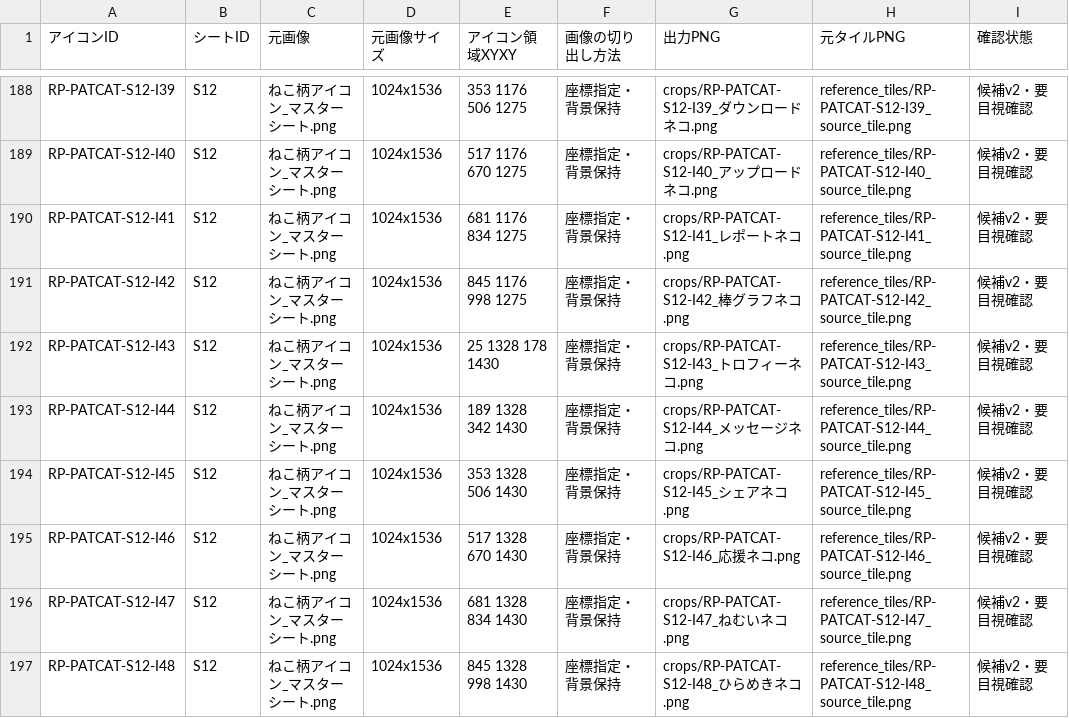
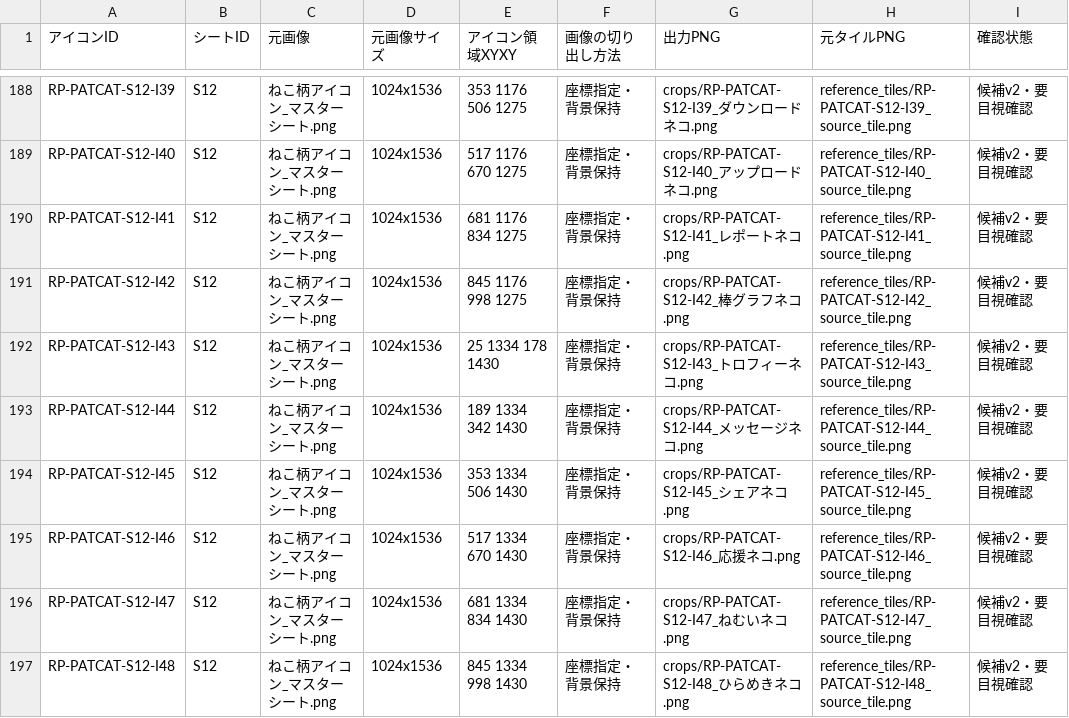
Before and after one commit to moyashimisosoup/reverse-planner, a CSV file: docs/icons/CROP_COORDINATES.csv, drawn as a sheet; only a part is shown, gaps mark what is left out; the diff covers the shown part only.

```diff
--- a/docs/icons/CROP_COORDINATES.csv
+++ b/docs/icons/CROP_COORDINATES.csv
@@ -191,7 +191,7 @@ RP-PATCAT-S12-I41,S12,ねこ柄アイコン_マスターシート.png,1024x1536,
 RP-PATCAT-S12-I42,S12,ねこ柄アイコン_マスターシート.png,1024x1536,845 1176 998 1275,座標指定・背景保持,crops/RP-PATCAT-S12-I42_棒グラフネコ.png,reference_tiles/RP-PATCAT-S12-I42_source_tile.png,候補v2・要目視確認
-RP-PATCAT-S12-I43,S12,ねこ柄アイコン_マスターシート.png,1024x1536,25 1328 178 1430,座標指定・背景保持,crops/RP-PATCAT-S12-I43_トロフィーネコ.png,reference_tiles/RP-PATCAT-S12-I43_source_tile.png,候補v2・要目視確認
-RP-PATCAT-S12-I44,S12,ねこ柄アイコン_マスターシート.png,1024x1536,189 1328 342 1430,座標指定・背景保持,crops/RP-PATCAT-S12-I44_メッセージネコ.png,reference_tiles/RP-PATCAT-S12-I44_source_tile.png,候補v2・要目視確認
-RP-PATCAT-S12-I45,S12,ねこ柄アイコン_マスターシート.png,1024x1536,353 1328 506 1430,座標指定・背景保持,crops/RP-PATCAT-S12-I45_シェアネコ.png,reference_tiles/RP-PATCAT-S12-I45_source_tile.png,候補v2・要目視確認
-RP-PATCAT-S12-I46,S12,ねこ柄アイコン_マスターシート.png,1024x1536,517 1328 670 1430,座標指定・背景保持,crops/RP-PATCAT-S12-I46_応援ネコ.png,reference_tiles/RP-PATCAT-S12-I46_source_tile.png,候補v2・要目視確認
-RP-PATCAT-S12-I47,S12,ねこ柄アイコン_マスターシート.png,1024x1536,681 1328 834 1430,座標指定・背景保持,crops/RP-PATCAT-S12-I47_ねむいネコ.png,reference_tiles/RP-PATCAT-S12-I47_source_tile.png,候補v2・要目視確認
-RP-PATCAT-S12-I48,S12,ねこ柄アイコン_マスターシート.png,1024x1536,845 1328 998 1430,座標指定・背景保持,crops/RP-PATCAT-S12-I48_ひらめきネコ.png,reference_tiles/RP-PATCAT-S12-I48_source_tile.png,候補v2・要目視確認
+RP-PATCAT-S12-I43,S12,ねこ柄アイコン_マスターシート.png,1024x1536,25 1334 178 1430,座標指定・背景保持,crops/RP-PATCAT-S12-I43_トロフィーネコ.png,reference_tiles/RP-PATCAT-S12-I43_source_tile.png,候補v2・要目視確認
+RP-PATCAT-S12-I44,S12,ねこ柄アイコン_マスターシート.png,1024x1536,189 1334 342 1430,座標指定・背景保持,crops/RP-PATCAT-S12-I44_メッセージネコ.png,reference_tiles/RP-PATCAT-S12-I44_source_tile.png,候補v2・要目視確認
+RP-PATCAT-S12-I45,S12,ねこ柄アイコン_マスターシート.png,1024x1536,353 1334 506 1430,座標指定・背景保持,crops/RP-PATCAT-S12-I45_シェアネコ.png,reference_tiles/RP-PATCAT-S12-I45_source_tile.png,候補v2・要目視確認
+RP-PATCAT-S12-I46,S12,ねこ柄アイコン_マスターシート.png,1024x1536,517 1334 670 1430,座標指定・背景保持,crops/RP-PATCAT-S12-I46_応援ネコ.png,reference_tiles/RP-PATCAT-S12-I46_source_tile.png,候補v2・要目視確認
+RP-PATCAT-S12-I47,S12,ねこ柄アイコン_マスターシート.png,1024x1536,681 1334 834 1430,座標指定・背景保持,crops/RP-PATCAT-S12-I47_ねむいネコ.png,reference_tiles/RP-PATCAT-S12-I47_source_tile.png,候補v2・要目視確認
+RP-PATCAT-S12-I48,S12,ねこ柄アイコン_マスターシート.png,1024x1536,845 1334 998 1430,座標指定・背景保持,crops/RP-PATCAT-S12-I48_ひらめきネコ.png,reference_tiles/RP-PATCAT-S12-I48_source_tile.png,候補v2・要目視確認
```
Also changed, not shown: 20 edited cells elsewhere in this file.
